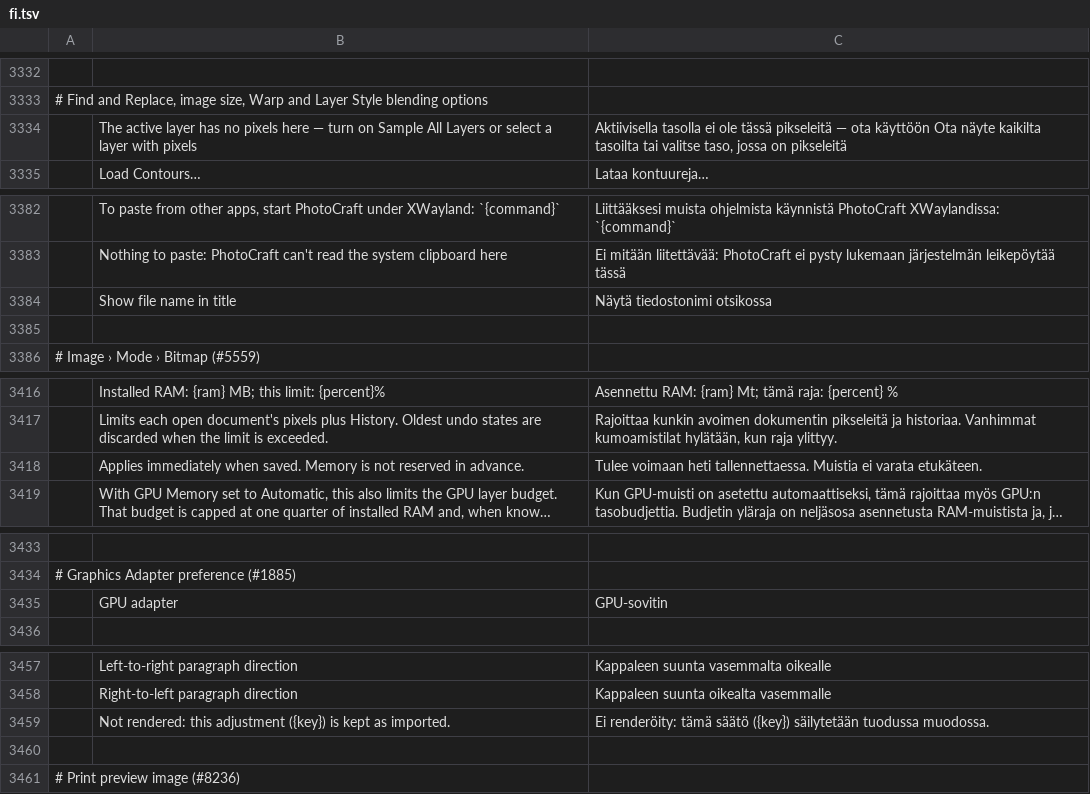
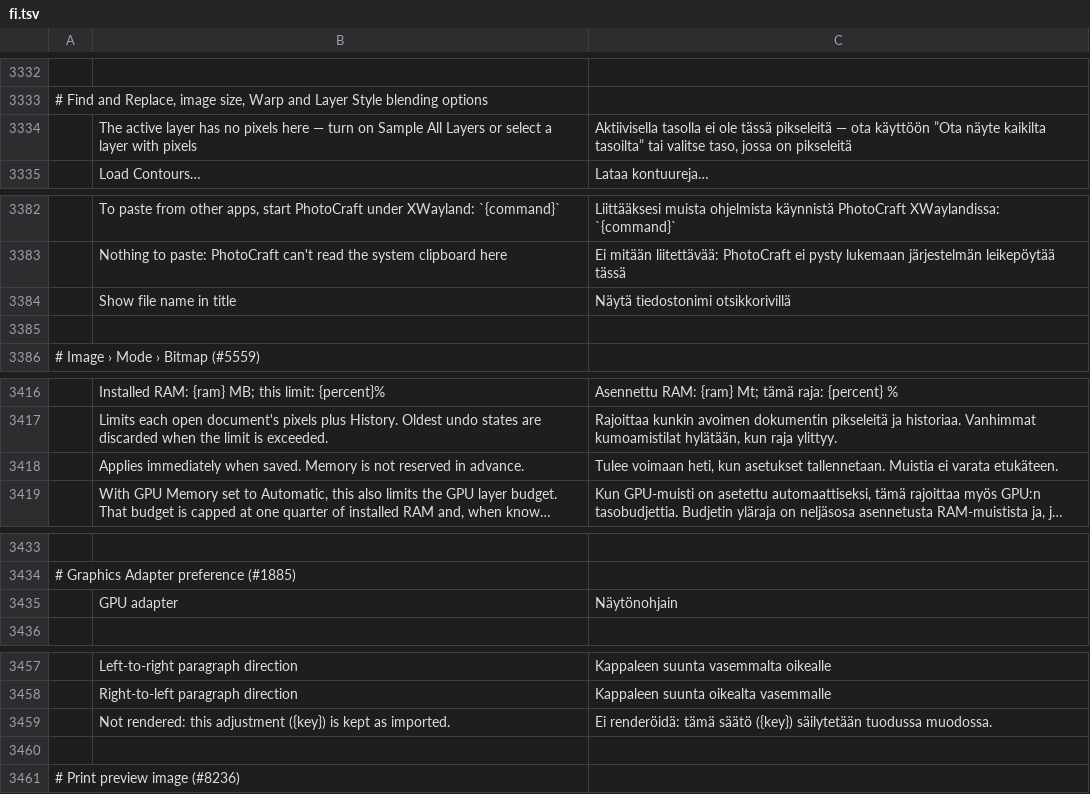
Before and after one commit to icelabz0-gif/photocraft, a TSV file: crates/ui-egui/src/i18n/fi.tsv, drawn as a sheet; only a part is shown, gaps mark what is left out; long unchanged cells end in …; the diff covers the shown part only; the diff names each change by its address in the sheet, - before the commit and + after, or states it on an @@ line.

```diff
--- a/crates/ui-egui/src/i18n/fi.tsv
+++ b/crates/ui-egui/src/i18n/fi.tsv
-C3334: …ota käyttöön Ota näyte kaikilta tasoilta tai valitse…
+C3334: …ota käyttöön ”Ota näyte kaikilta tasoilta” tai valitse…
-C3384: Näytä tiedostonimi otsikossa
+C3384: Näytä tiedostonimi otsikkorivillä
-C3418: Tulee voimaan heti tallennettaessa. Muistia ei…
+C3418: Tulee voimaan heti, kun asetukset tallennetaan. Muistia ei…
-C3435: GPU-sovitin
+C3435: Näytönohjain
-C3459: Ei renderöity: tämä säätö…
+C3459: Ei renderöidä: tämä säätö…
```
Also changed, not shown: 23 edited cells elsewhere in this file.
